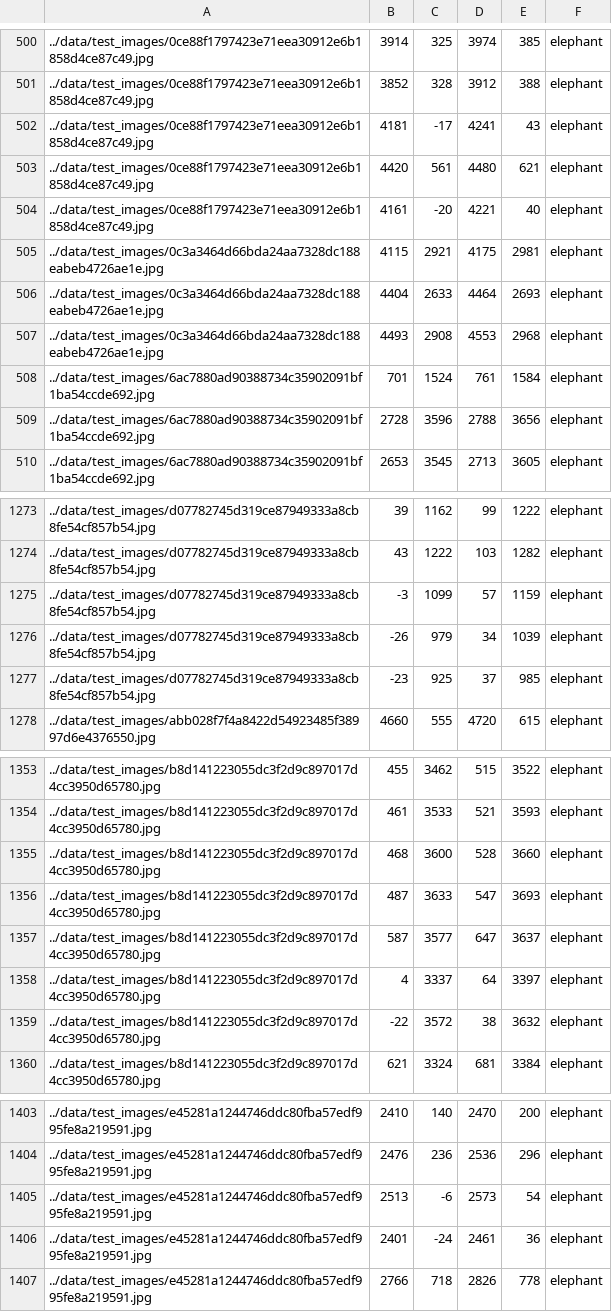
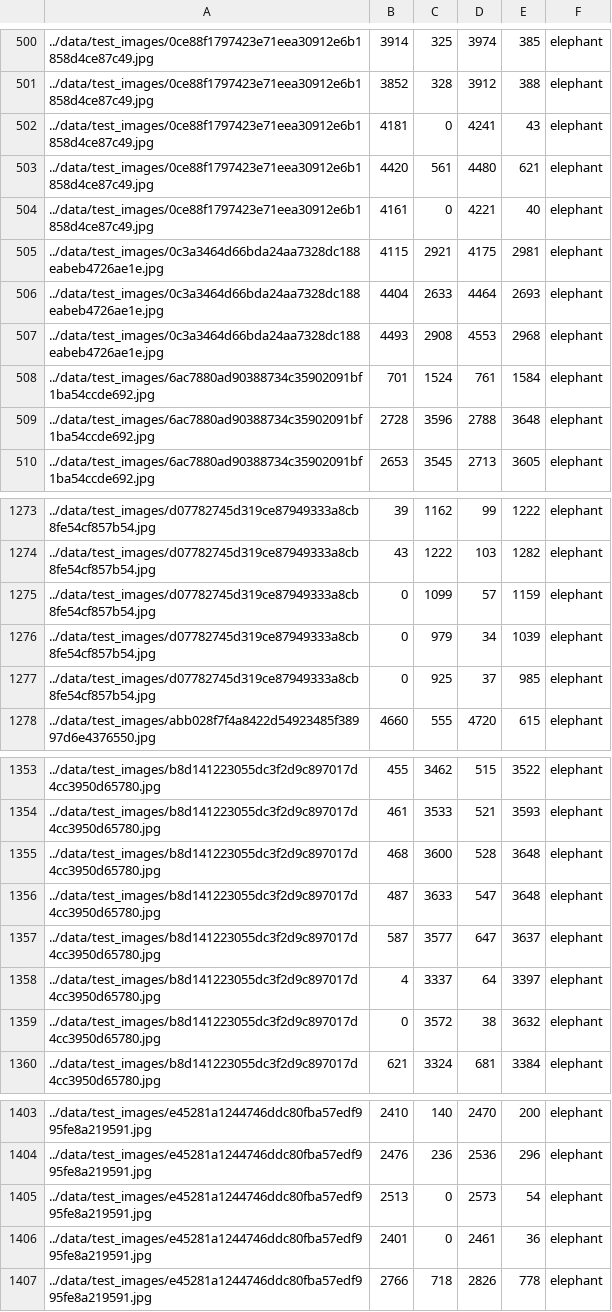
Before and after one commit to akharina/elephant_detection, a CSV file: test_annot.csv, drawn as a sheet; only a part is shown, gaps mark what is left out; the diff covers the shown part only.

Commit message:
Corrected annotations and started training

```diff
--- a/test_annot.csv
+++ b/test_annot.csv
@@ -501,5 +501,5 @@
 ../data/test_images/0ce88f1797423e71eea30912e6b1858d4ce87c49.jpg,3852,328,3912,388,elephant
-../data/test_images/0ce88f1797423e71eea30912e6b1858d4ce87c49.jpg,4181,-17,4241,43,elephant
+../data/test_images/0ce88f1797423e71eea30912e6b1858d4ce87c49.jpg,4181,0,4241,43,elephant
 ../data/test_images/0ce88f1797423e71eea30912e6b1858d4ce87c49.jpg,4420,561,4480,621,elephant
-../data/test_images/0ce88f1797423e71eea30912e6b1858d4ce87c49.jpg,4161,-20,4221,40,elephant
+../data/test_images/0ce88f1797423e71eea30912e6b1858d4ce87c49.jpg,4161,0,4221,40,elephant
 ../data/test_images/0c3a3464d66bda24aa7328dc188eabeb4726ae1e.jpg,4115,2921,4175,2981,elephant
@@ -508,3 +508,3 @@
 ../data/test_images/6ac7880ad90388734c35902091bf1ba54ccde692.jpg,701,1524,761,1584,elephant
-../data/test_images/6ac7880ad90388734c35902091bf1ba54ccde692.jpg,2728,3596,2788,3656,elephant
+../data/test_images/6ac7880ad90388734c35902091bf1ba54ccde692.jpg,2728,3596,2788,3648,elephant
 ../data/test_images/6ac7880ad90388734c35902091bf1ba54ccde692.jpg,2653,3545,2713,3605,elephant
@@ -1274,5 +1274,5 @@
 ../data/test_images/d07782745d319ce87949333a8cb8fe54cf857b54.jpg,43,1222,103,1282,elephant
-../data/test_images/d07782745d319ce87949333a8cb8fe54cf857b54.jpg,-3,1099,57,1159,elephant
-../data/test_images/d07782745d319ce87949333a8cb8fe54cf857b54.jpg,-26,979,34,1039,elephant
-../data/test_images/d07782745d319ce87949333a8cb8fe54cf857b54.jpg,-23,925,37,985,elephant
+../data/test_images/d07782745d319ce87949333a8cb8fe54cf857b54.jpg,0,1099,57,1159,elephant
+../data/test_images/d07782745d319ce87949333a8cb8fe54cf857b54.jpg,0,979,34,1039,elephant
+../data/test_images/d07782745d319ce87949333a8cb8fe54cf857b54.jpg,0,925,37,985,elephant
 ../data/test_images/abb028f7f4a8422d54923485f38997d6e4376550.jpg,4660,555,4720,615,elephant
@@ -1354,7 +1354,7 @@
 ../data/test_images/b8d141223055dc3f2d9c897017d4cc3950d65780.jpg,461,3533,521,3593,elephant
-../data/test_images/b8d141223055dc3f2d9c897017d4cc3950d65780.jpg,468,3600,528,3660,elephant
-../data/test_images/b8d141223055dc3f2d9c897017d4cc3950d65780.jpg,487,3633,547,3693,elephant
+../data/test_images/b8d141223055dc3f2d9c897017d4cc3950d65780.jpg,468,3600,528,3648,elephant
+../data/test_images/b8d141223055dc3f2d9c897017d4cc3950d65780.jpg,487,3633,547,3648,elephant
 ../data/test_images/b8d141223055dc3f2d9c897017d4cc3950d65780.jpg,587,3577,647,3637,elephant
 ../data/test_images/b8d141223055dc3f2d9c897017d4cc3950d65780.jpg,4,3337,64,3397,elephant
-../data/test_images/b8d141223055dc3f2d9c897017d4cc3950d65780.jpg,-22,3572,38,3632,elephant
+../data/test_images/b8d141223055dc3f2d9c897017d4cc3950d65780.jpg,0,3572,38,3632,elephant
 ../data/test_images/b8d141223055dc3f2d9c897017d4cc3950d65780.jpg,621,3324,681,3384,elephant
@@ -1404,4 +1404,4 @@
 ../data/test_images/e45281a1244746ddc80fba57edf995fe8a219591.jpg,2476,236,2536,296,elephant
-../data/test_images/e45281a1244746ddc80fba57edf995fe8a219591.jpg,2513,-6,2573,54,elephant
-../data/test_images/e45281a1244746ddc80fba57edf995fe8a219591.jpg,2401,-24,2461,36,elephant
+../data/test_images/e45281a1244746ddc80fba57edf995fe8a219591.jpg,2513,0,2573,54,elephant
+../data/test_images/e45281a1244746ddc80fba57edf995fe8a219591.jpg,2401,0,2461,36,elephant
 ../data/test_images/e45281a1244746ddc80fba57edf995fe8a219591.jpg,2766,718,2826,778,elephant
```
Also changed, not shown: 29 edited cells elsewhere in this file, val_annot.csv, 5 other files.
